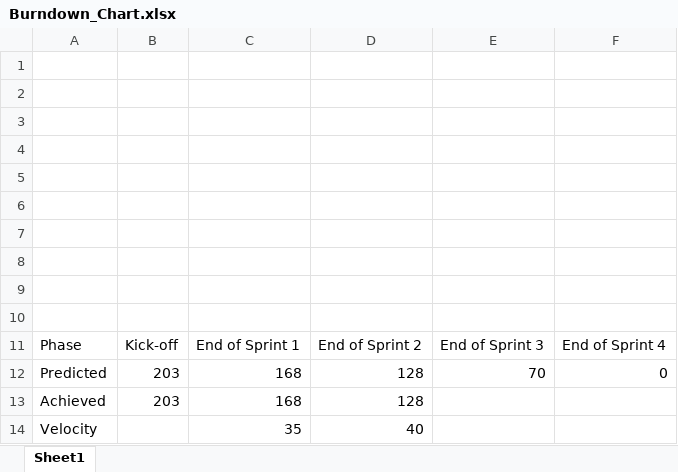
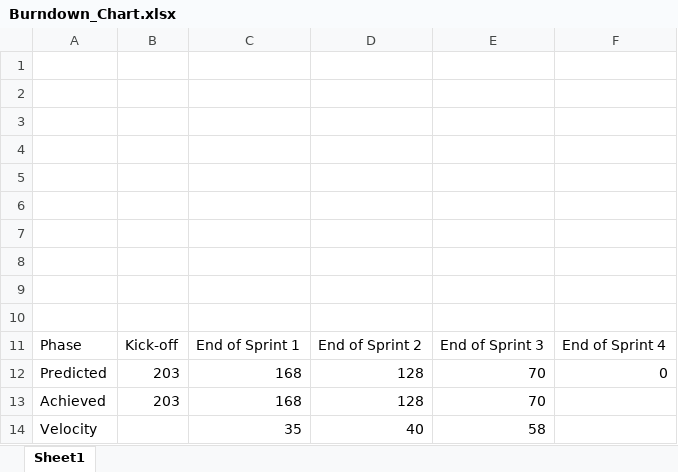
Before and after one commit to neelpatkar007/CO3095-Group-16-Music-Player-Application, an Excel workbook: Evidence/PMC/Burndown_Chart.xlsx, sheet Sheet1, drawn as a sheet; values as stored, in another font and other column widths than the file's, no borders; charts and pictures and table styles not drawn; the diff names each change by its address in the sheet, - before the commit and + after, or states it on an @@ line.

Commit message:
Updated Burndown Chart with sprint 3 metrics

```diff
--- a/Evidence/PMC/Burndown_Chart.xlsx (sheet Sheet1)
+++ b/Evidence/PMC/Burndown_Chart.xlsx (sheet Sheet1)
-E13: (empty)
+E13: 70
-E14: (empty)
+E14: 58
```
Also changed, not shown: charts or pictures.
